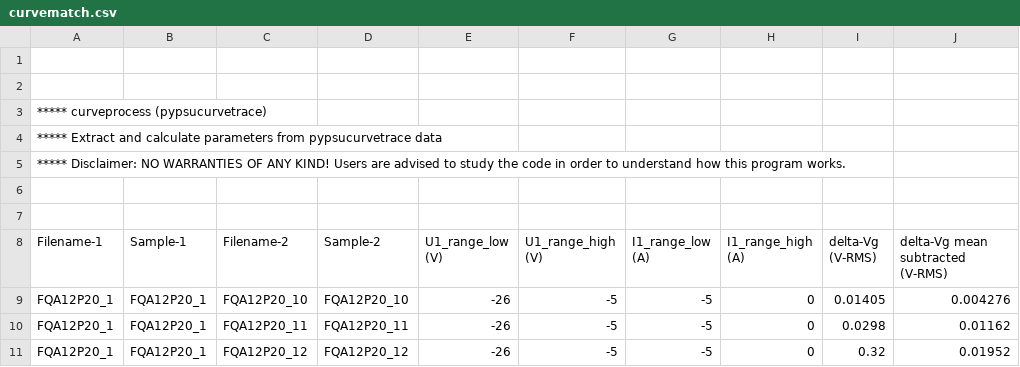
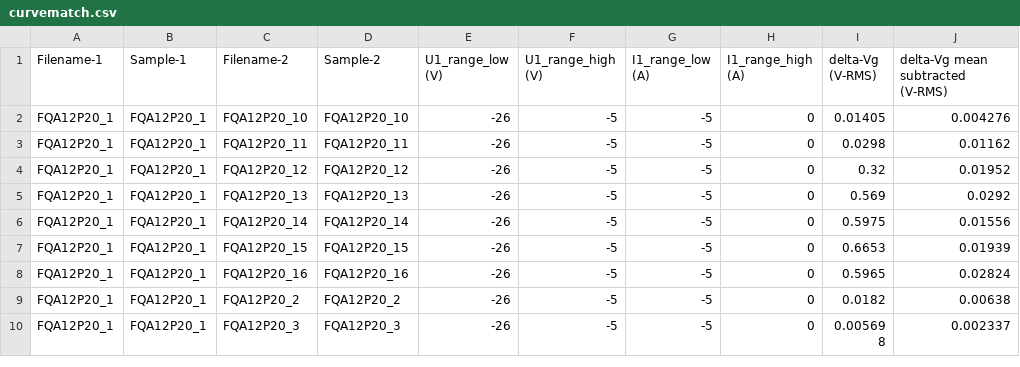
Before and after one commit to mbrennwa/curvetracedata, a CSV file: FQA12P20/curvematch.csv, drawn as a sheet; only a part is shown; the shorter side is filled out with more unchanged rows.

```diff
--- a/FQA12P20/curvematch.csv
+++ b/FQA12P20/curvematch.csv
@@ -1,8 +1 @@
-
-
-***** curveprocess (pypsucurvetrace)
-***** Extract and calculate parameters from pypsucurvetrace data
-***** Disclaimer: NO WARRANTIES OF ANY KIND! Users are advised to study the code in order to understand how this program works.
-
-
 Filename-1, Sample-1, Filename-2, Sample-2, U1_range_low (V), U1_range_high (V), I1_range_low (A), I1_range_high (A), delta-Vg (V-RMS), delta-Vg mean subtracted (V-RMS)
```
